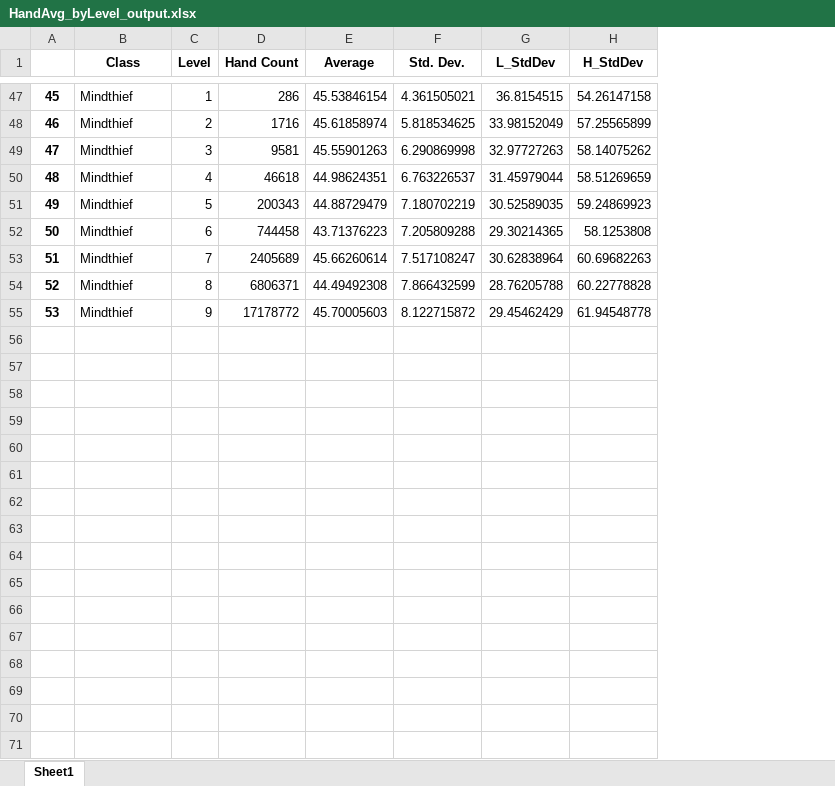
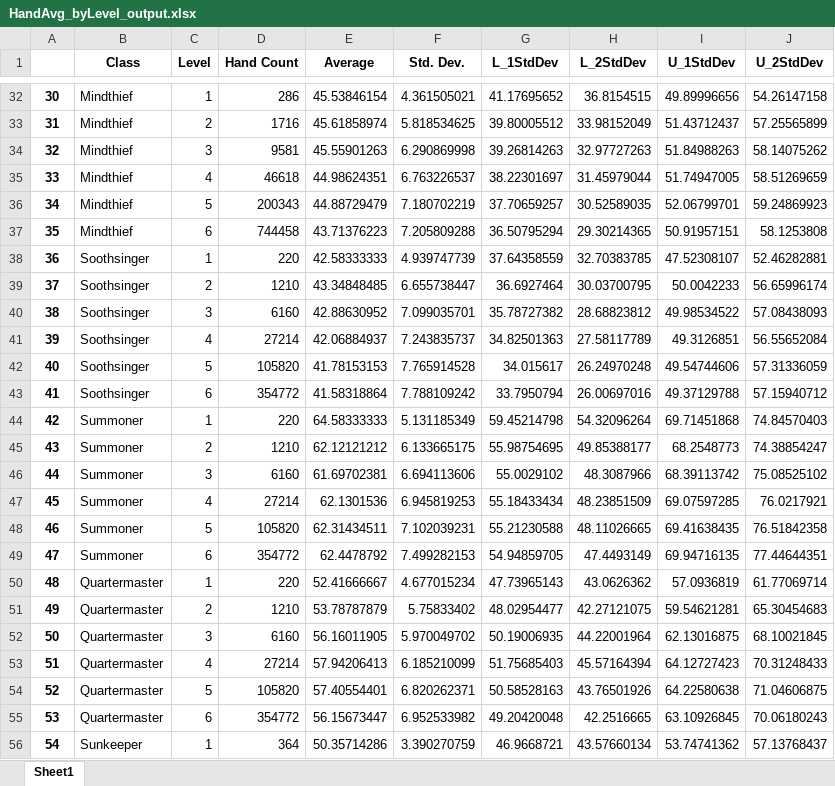
Before and after one commit to brandongiles/Gloomhaven, an Excel workbook: HandAvg_byLevel_output.xlsx, sheet Sheet1, drawn as a sheet; only a part is shown, gaps mark what is left out; values as stored, in another font and other column widths than the file's, no borders; removed rows and columns are numbered as before the commit, all else as after; the diff covers the shown part only; the diff names each change by its address in the sheet, - before the commit and + after, or states it on an @@ line.

Commit message:
Output File

```diff
--- a/HandAvg_byLevel_output.xlsx (sheet Sheet1)
+++ b/HandAvg_byLevel_output.xlsx (sheet Sheet1)
+column G (L_1StdDev), rows 32-37: 41.17695652 | 39.80005512 | 39.26814263 | 38.22301697 | 37.70659257 | 36.50795294
+column I (U_1StdDev), rows 32-37: 49.89996656 | 51.43712437 | 51.84988263 | 51.74947005 | 52.06799701 | 50.91957151
-H1: L_StdDev
+H1: L_2StdDev
-J1: H_StdDev
+J1: U_2StdDev
@@ column A renumbered between rows 8 and 37 @@
-row 53: 51 | Mindthief | 7 | 2405689 | 45.66260614 | 7.517108247 | 30.62838964 | 60.69682263
-row 54: 52 | Mindthief | 8 | 6806371 | 44.49492308 | 7.866432599 | 28.76205788 | 60.22778828
-row 55: 53 | Mindthief | 9 | 17178772 | 45.70005603 | 8.122715872 | 29.45462429 | 61.94548778
+row 38: 36 | Soothsinger | 1 | 220 | 42.58333333 | 4.939747739 | 37.64358559 | 32.70383785 | 47.52308107 | 52.46282881
+row 39: 37 | Soothsinger | 2 | 1210 | 43.34848485 | 6.655738447 | 36.6927464 | 30.03700795 | 50.0042233 | 56.65996174
+row 40: 38 | Soothsinger | 3 | 6160 | 42.88630952 | 7.099035701 | 35.78727382 | 28.68823812 | 49.98534522 | 57.08438093
+row 41: 39 | Soothsinger | 4 | 27214 | 42.06884937 | 7.243835737 | 34.82501363 | 27.58117789 | 49.3126851 | 56.55652084
+row 42: 40 | Soothsinger | 5 | 105820 | 41.78153153 | 7.765914528 | 34.015617 | 26.24970248 | 49.54744606 | 57.31336059
+row 43: 41 | Soothsinger | 6 | 354772 | 41.58318864 | 7.788109242 | 33.7950794 | 26.00697016 | 49.37129788 | 57.15940712
+row 44: 42 | Summoner | 1 | 220 | 64.58333333 | 5.131185349 | 59.45214798 | 54.32096264 | 69.71451868 | 74.84570403
+row 45: 43 | Summoner | 2 | 1210 | 62.12121212 | 6.133665175 | 55.98754695 | 49.85388177 | 68.2548773 | 74.38854247
+row 46: 44 | Summoner | 3 | 6160 | 61.69702381 | 6.694113606 | 55.0029102 | 48.3087966 | 68.39113742 | 75.08525102
+row 47: 45 | Summoner | 4 | 27214 | 62.1301536 | 6.945819253 | 55.18433434 | 48.23851509 | 69.07597285 | 76.0217921
+row 48: 46 | Summoner | 5 | 105820 | 62.31434511 | 7.102039231 | 55.21230588 | 48.11026665 | 69.41638435 | 76.51842358
+row 49: 47 | Summoner | 6 | 354772 | 62.4478792 | 7.499282153 | 54.94859705 | 47.4493149 | 69.94716135 | 77.44644351
+row 50: 48 | Quartermaster | 1 | 220 | 52.41666667 | 4.677015234 | 47.73965143 | 43.0626362 | 57.0936819 | 61.77069714
+row 51: 49 | Quartermaster | 2 | 1210 | 53.78787879 | 5.75833402 | 48.02954477 | 42.27121075 | 59.54621281 | 65.30454683
+row 52: 50 | Quartermaster | 3 | 6160 | 56.16011905 | 5.970049702 | 50.19006935 | 44.22001964 | 62.13016875 | 68.10021845
+row 53: 51 | Quartermaster | 4 | 27214 | 57.94206413 | 6.185210099 | 51.75685403 | 45.57164394 | 64.12727423 | 70.31248433
+row 54: 52 | Quartermaster | 5 | 105820 | 57.40554401 | 6.820262371 | 50.58528163 | 43.76501926 | 64.22580638 | 71.04606875
+row 55: 53 | Quartermaster | 6 | 354772 | 56.15673447 | 6.952533982 | 49.20420048 | 42.2516665 | 63.10926845 | 70.06180243
+row 56: 54 | Sunkeeper | 1 | 364 | 50.35714286 | 3.390270759 | 46.9668721 | 43.57660134 | 53.74741362 | 57.13768437
```
Also changed, not shown: 29 added rows and 15 removed rows elsewhere in this sheet.
